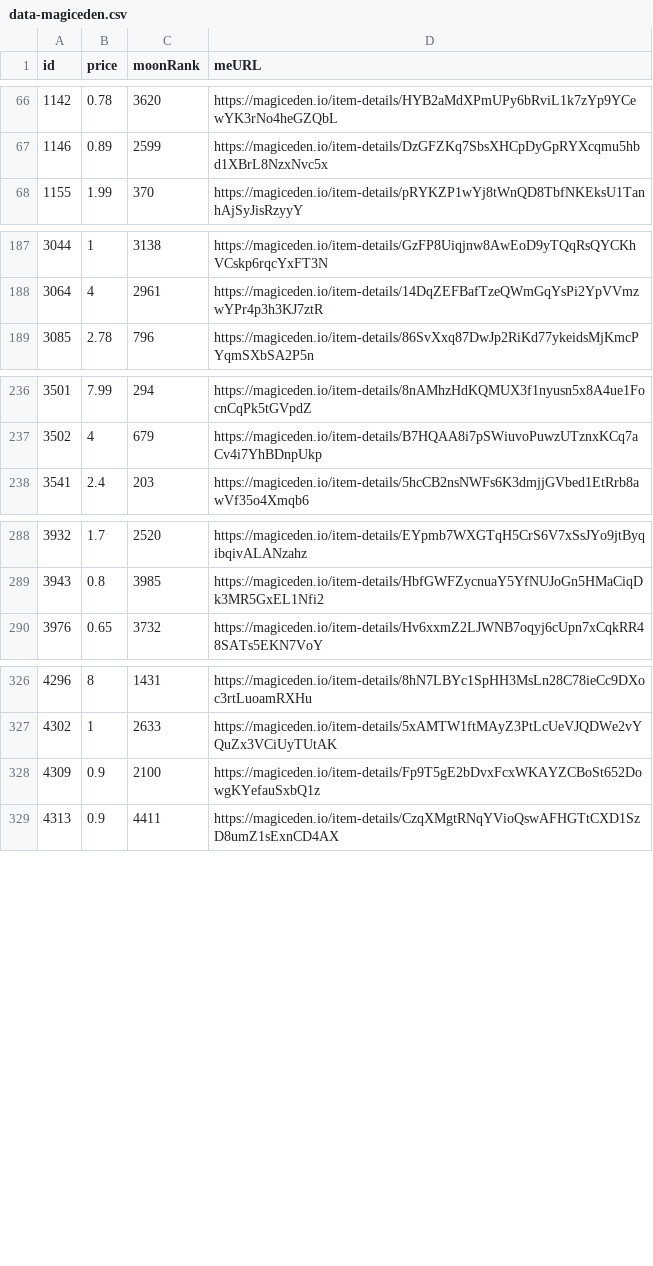
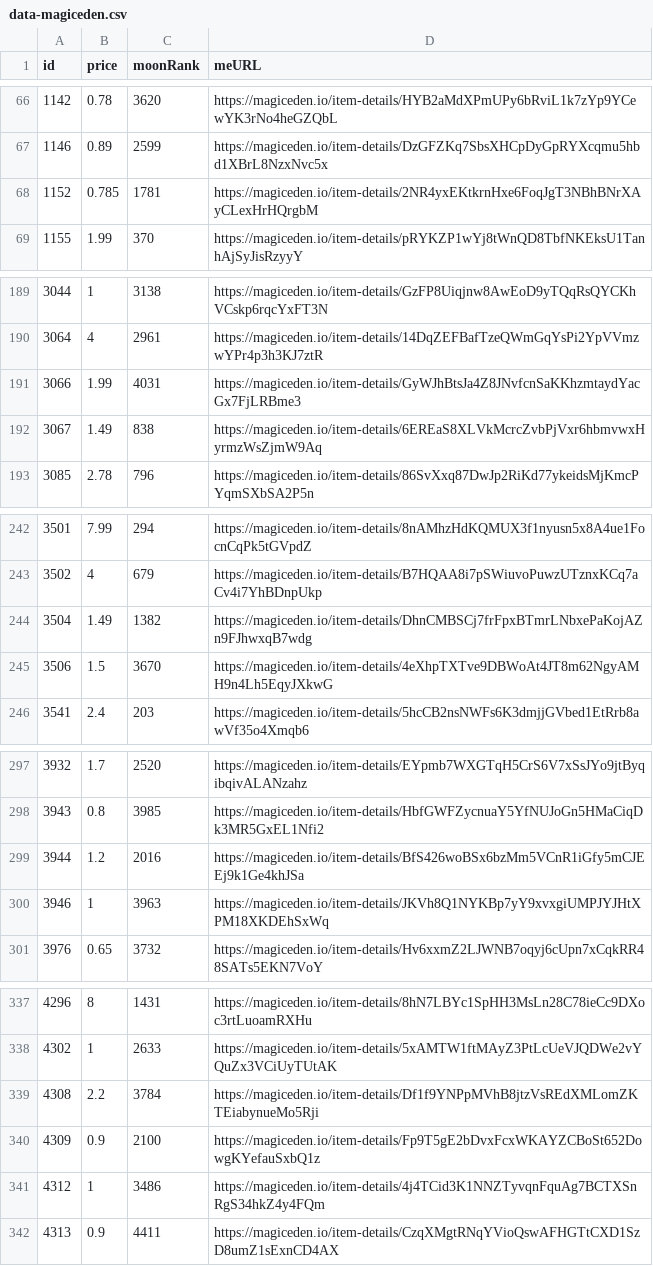
Before and after one commit to pgaspar/saibagang-monitor, a CSV file: data-magiceden.csv, drawn as a sheet; only a part is shown, gaps mark what is left out; the diff covers the shown part only; the diff names each change by its address in the sheet, - before the commit and + after, or states it on an @@ line.

Commit message:
Flat: latest data (2021-11-15T19:12:20.148Z) {   "date": "2021-11-15T19:12:20.148Z",   "files": [     {       "name": "data-magiceden.csv",       "deltaBytes": 1220,       "source": "https://api-mainnet.magiceden.io/rpc/getListedNFTsByQuery?q=%7B%22%24match%22%3A%7B%22collectionSymbol%22%3A%22saiba_gang%22%7D%2C%22%24sort%22%3A%7B%22takerAmount%22%3A1%2C%22createdAt%22%3A-1%7D%7D"     },     {       "name": "picks-magiceden.csv",       "deltaBytes": 1,       "source": "https://api-mainnet.magiceden.io/rpc/getListedNFTsByQuery?q=%7B%22%24match%22%3A%7B%22collectionSymbol%22%3A%22saiba_gang%22%7D%2C%22%24sort%22%3A%7B%22takerAmount%22%3A1%2C%22createdAt%22%3A-1%7D%7D"     },     {       "name": "data-solanart.csv",       "deltaBytes": -92,       "source": "https://qzlsklfacc.medianetwork.cloud/nft_for_sale?collection=saibagang"     },     {       "name": "picks-solanart.csv",       "deltaBytes": 0,       "source": "https://qzlsklfacc.medianetwork.cloud/nft_for_sale?collection=saibagang"     }   ] }

```diff
--- a/data-magiceden.csv
+++ b/data-magiceden.csv
+row 68: 1152 | 0.785 | 1781 | https://magiceden.io/item-details/2NR4yxEKtkrnHxe6FoqJgT3NBhBNrXAyCLexHrHQrgbM
+row 191: 3066 | 1.99 | 4031 | https://magiceden.io/item-details/GyWJhBtsJa4Z8JNvfcnSaKKhzmtaydYacGx7FjLRBme3
+row 192: 3067 | 1.49 | 838 | https://magiceden.io/item-details/6EREaS8XLVkMcrcZvbPjVxr6hbmvwxHyrmzWsZjmW9Aq
+row 244: 3504 | 1.49 | 1382 | https://magiceden.io/item-details/DhnCMBSCj7frFpxBTmrLNbxePaKojAZn9FJhwxqB7wdg
+row 245: 3506 | 1.5 | 3670 | https://magiceden.io/item-details/4eXhpTXTve9DBWoAt4JT8m62NgyAMH9n4Lh5EqyJXkwG
+row 299: 3944 | 1.2 | 2016 | https://magiceden.io/item-details/BfS426woBSx6bzMm5VCnR1iGfy5mCJEEj9k1Ge4khJSa
+row 300: 3946 | 1 | 3963 | https://magiceden.io/item-details/JKVh8Q1NYKBp7yY9xvxgiUMPJYJHtXPM18XKDEhSxWq
+row 339: 4308 | 2.2 | 3784 | https://magiceden.io/item-details/Df1f9YNPpMVhB8jtzVsREdXMLomZKTEiabynueMo5Rji
+row 341: 4312 | 1 | 3486 | https://magiceden.io/item-details/4j4TCid3K1NNZTyvqnFquAg7BCTXSnRgS34hkZ4y4FQm
```
Also changed, not shown: 4 added rows and 1 edited cell elsewhere in this file, data-solanart.csv, picks-magiceden.csv, 1 other file.
